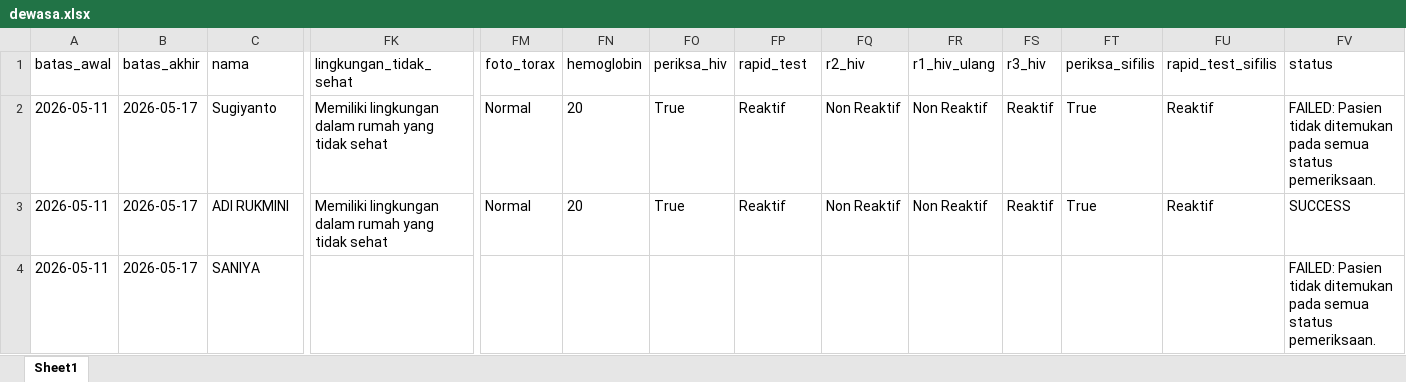
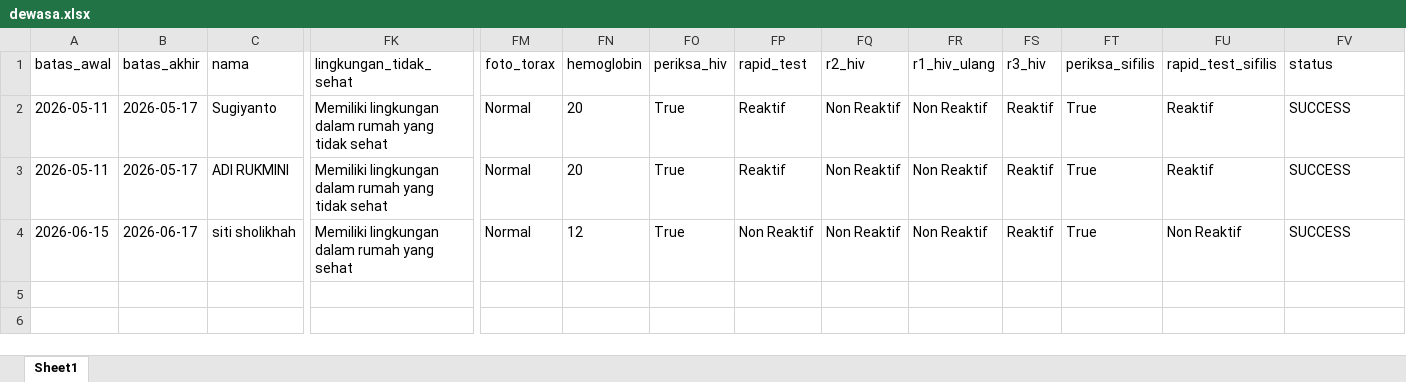
Before and after one commit to stywn93/ckg-helper, an Excel workbook: dataset/dewasa.xlsx, sheet Sheet1, drawn as a sheet; only a part is shown, gaps mark what is left out; values as stored, in another font and other column widths than the file's, no borders; removed rows and columns are numbered as before the commit, all else as after; rows hold the shown columns only; the diff names each change by its address in the sheet, - before the commit and + after, or states it on an @@ line.

Commit message:
feat: screening logic for examination status

```diff
--- a/dataset/dewasa.xlsx (sheet Sheet1)
+++ b/dataset/dewasa.xlsx (sheet Sheet1)
-FV2 (status): FAILED: Pasien tidak ditemukan pada semua status pemeriksaan.
+FV2 (status): SUCCESS
-row 4: 2026-05-11 | 2026-05-17 | SANIYA |  |  |  |  |  |  |  |  |  |  | FAILED: Pasien tidak ditemukan pada semua status pemeriksaan.
+row 4: 2026-06-15 | 2026-06-17 | siti sholikhah | Memiliki lingkungan dalam rumah yang sehat | Normal | 12 | True | Non Reaktif | Non Reaktif | Non Reaktif | Reaktif | True | Non Reaktif | SUCCESS
```
Also changed, not shown: dataset/anak.xlsx, dataset/konfirm_kehadiran.xlsx, 5 other files.
